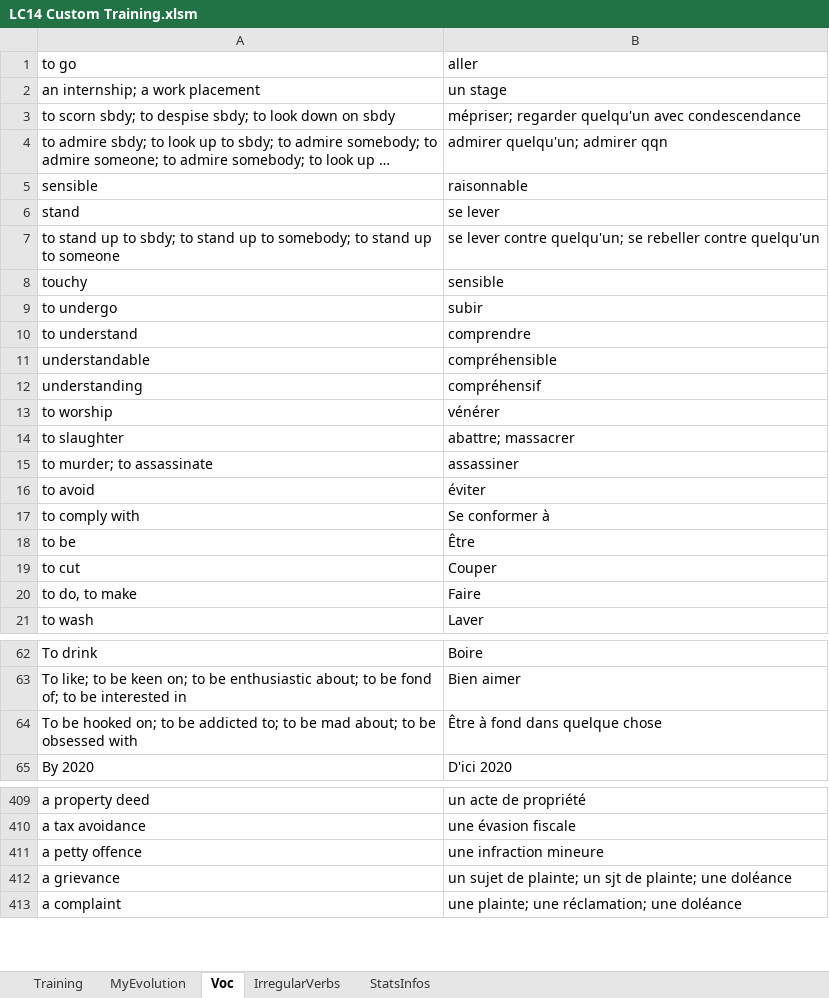
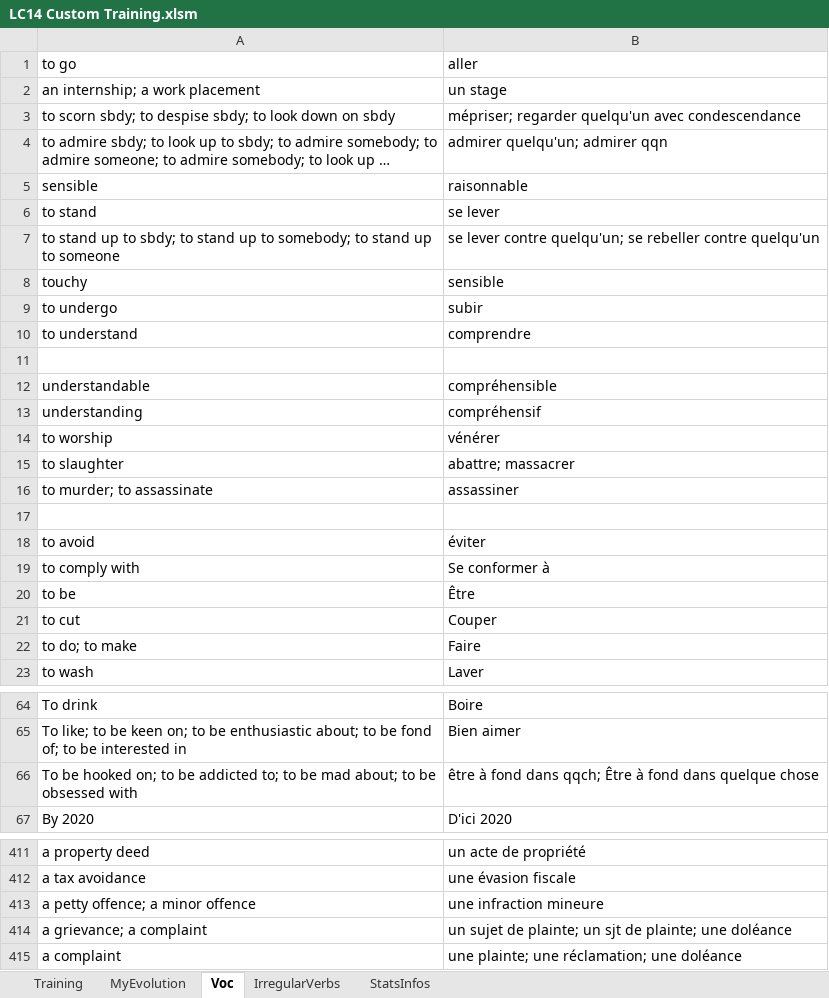
Before and after one commit to MikeNkunku/LC14_Custom_Training, an Excel workbook: LC14 Custom Training.xlsm, sheet Voc, drawn as a sheet; only a part is shown, gaps mark what is left out; long unchanged cells end in …; values as stored, in another font and other column widths than the file's, no borders; addresses are those after the commit; the diff covers the shown part only; the diff names each change by its address in the sheet, - before the commit and + after, or states it on an @@ line.

```diff
--- a/LC14 Custom Training.xlsm (sheet Voc)
+++ b/LC14 Custom Training.xlsm (sheet Voc)
-A6 (to go): stand
+A6 (to go): to stand
+row 11: (empty)
+row 17: (empty)
-A22 (to go): to do, to make
+A22 (to go): to do; to make
-B66 (aller): Être à fond dans quelque chose
+B66 (aller): être à fond dans qqch; Être à fond dans quelque chose
-A413 (to go): a petty offence
+A413 (to go): a petty offence; a minor offence
-A414 (to go): a grievance
+A414 (to go): a grievance; a complaint
```
Also changed, not shown: 22 added rows, 2 removed rows and 13 edited cells elsewhere in this sheet, sheet StatsInfos, charts or pictures.
